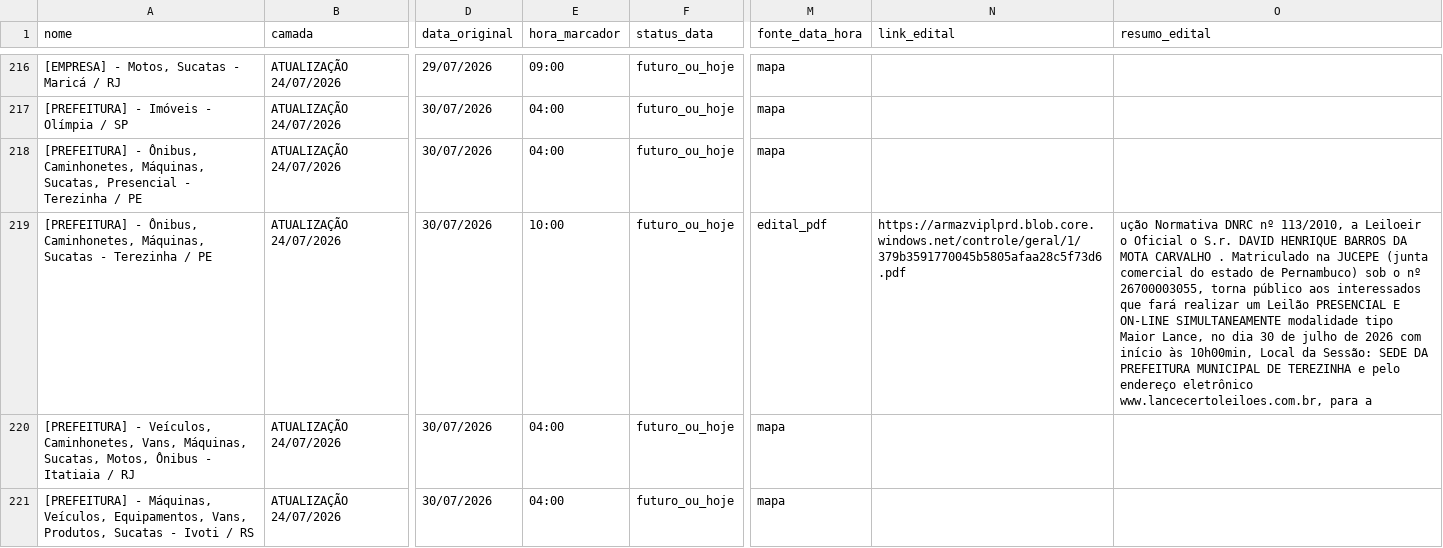
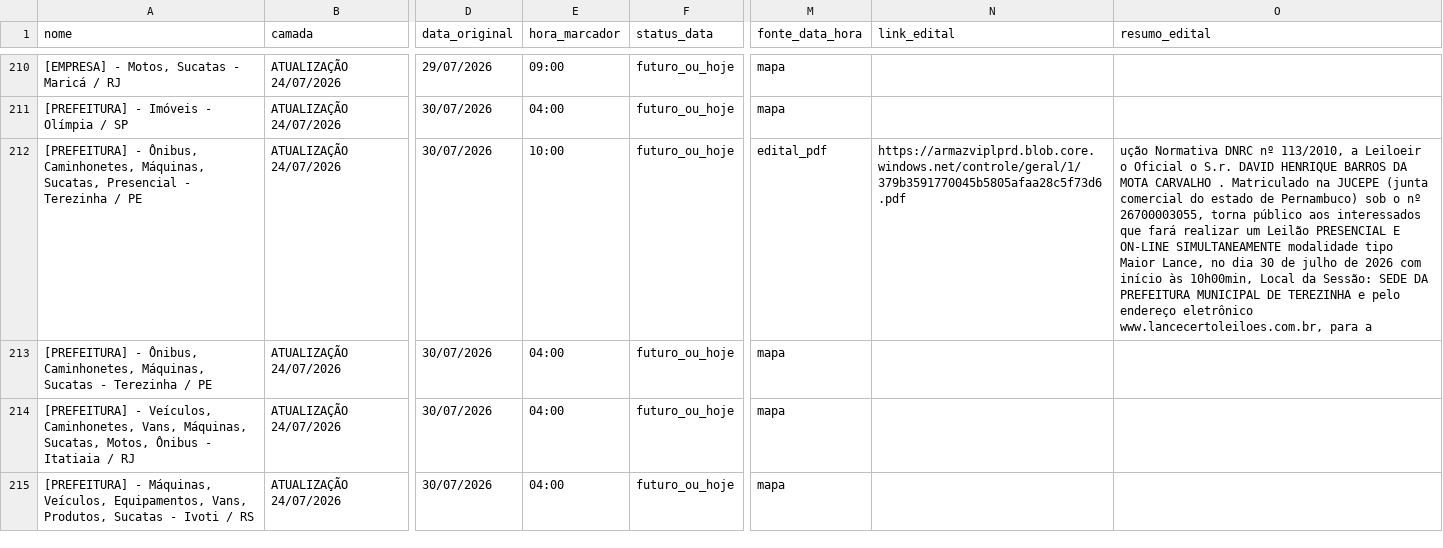
Before and after one commit to Gmaquina1/radar, a CSV file: radar_leiloes_eventos_futuros.csv, drawn as a sheet; only a part is shown, gaps mark what is left out; addresses are those after the commit; the diff covers the shown part only; the diff names each change by its address in the sheet, - before the commit and + after, or states it on an @@ line.

```diff
--- a/radar_leiloes_eventos_futuros.csv
+++ b/radar_leiloes_eventos_futuros.csv
-E212 (hora_marcador): 04:00
+E212 (hora_marcador): 10:00
-M212 (fonte_data_hora): mapa
+M212 (fonte_data_hora): edital_pdf
-N212 (link_edital): (empty)
+N212 (link_edital): https://armazviplprd.blob.core.windows.net/controle/geral/1/379b3591770045b5805afaa28c5f73d6.pdf
-O212 (resumo_edital): (empty)
+O212 (resumo_edital): ução Normativa DNRC nº 113/2010, a Leiloeir o Oficial o S.r. DAVID HENRIQUE BARROS DA MOTA CARVALHO . Matriculado na JUCEPE (junta comercial do estado de Pernambuco) sob o nº 26700003055, torna público aos interessados que fará realizar um Leilão PRESENCIAL E ON-LINE SIMULTANEAMENTE modalidade tipo Maior Lance, no dia 30 de julho de 2026 com início às 10h00min, Local da Sessão: SEDE DA PREFEITURA MUNICIPAL DE TEREZINHA e pelo endereço eletrônico www.lancecertoleiloes.com.br, para a
-E213 (hora_marcador): 10:00
+E213 (hora_marcador): 04:00
-M213 (fonte_data_hora): edital_pdf
+M213 (fonte_data_hora): mapa
-N213 (link_edital): https://armazviplprd.blob.core.windows.net/controle/geral/1/379b3591770045b5805afaa28c5f73d6.pdf
+N213 (link_edital): (empty)
-O213 (resumo_edital): ução Normativa DNRC nº 113/2010, a Leiloeir o Oficial o S.r. DAVID HENRIQUE BARROS DA MOTA CARVALHO . Matriculado na JUCEPE (junta comercial do estado de Pernambuco) sob o nº 26700003055, torna público aos interessados que fará realizar um Leilão PRESENCIAL E ON-LINE SIMULTANEAMENTE modalidade tipo Maior Lance, no dia 30 de julho de 2026 com início às 10h00min, Local da Sessão: SEDE DA PREFEITURA MUNICIPAL DE TEREZINHA e pelo endereço eletrônico www.lancecertoleiloes.com.br, para a
+O213 (resumo_edital): (empty)
```
Also changed, not shown: 7 removed rows and 24 edited cells elsewhere in this file, radar_leiloes_base_completa.csv, radar_leiloes_eventos_todos.csv, 7 other files.
